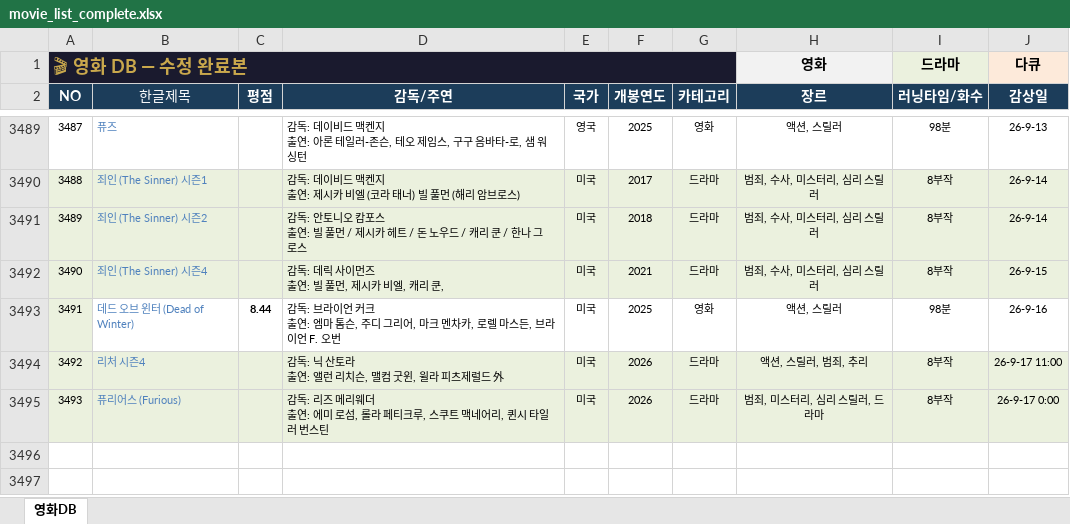
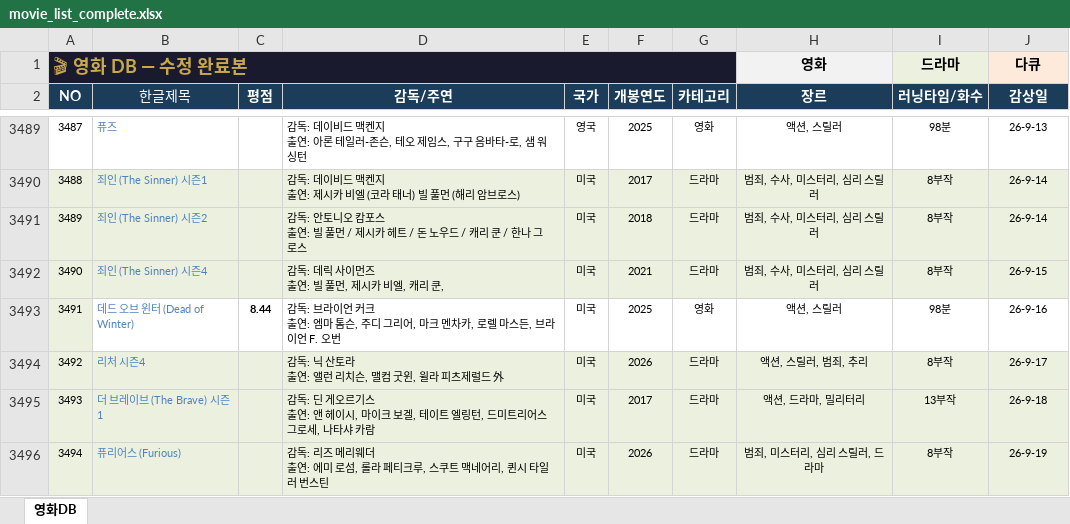
Before and after one commit to casio8000/film-humanities_Mobile, an Excel workbook: movie_list_complete.xlsx, sheet 영화DB, drawn as a sheet; only a part is shown, gaps mark what is left out; values as stored, in another font and other column widths than the file's, no borders; table styles not drawn; addresses are those after the commit; ↵ is a line break in a cell; the diff names each change by its address in the sheet, - before the commit and + after, or states it on an @@ line.

Commit message:
Add files via upload

```diff
--- a/movie_list_complete.xlsx (sheet 영화DB)
+++ b/movie_list_complete.xlsx (sheet 영화DB)
-J3494 (감상일): 26-9-17 11:00
+J3494 (감상일): 26-9-17
+row 3495: 3493 | 더 브레이브 (The Brave) 시즌1 |  | 감독: 딘 게오르기스 ↵ 출연: 앤 헤이시, 마이크 보겔, 테이트 엘링턴, 드미트리어스 그로세, 나타샤 카람 | 미국 | 2017 | 드라마 | 액션, 드라마, 밀리터리 | 13부작 | 26-9-18
@@ column A (NO) renumbered from row 3496 down @@
-J3496 (감상일): 26-9-17 0:00
+J3496 (감상일): 26-9-19
```
